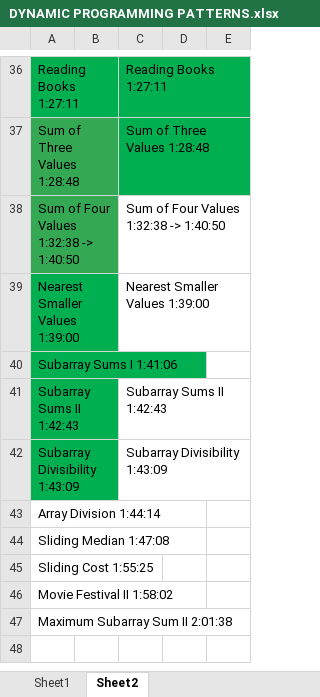
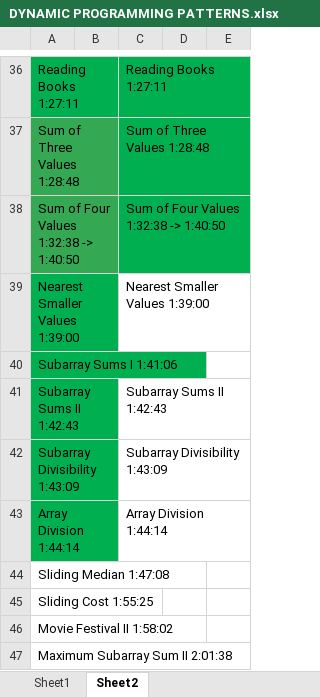
Before and after one commit to andrew-canada/gomoku, an Excel workbook: c++/DYNAMIC PROGRAMMING PATTERNS.xlsx, sheet Sheet2, drawn as a sheet; only a part is shown, gaps mark what is left out; the shorter side is filled out with more unchanged rows; values as stored, in another font and other column widths than the file's, no borders; the diff names each change by its address in the sheet, - before the commit and + after, or states it on an @@ line.

```diff
--- a/c++/DYNAMIC PROGRAMMING PATTERNS.xlsx (sheet Sheet2)
+++ b/c++/DYNAMIC PROGRAMMING PATTERNS.xlsx (sheet Sheet2)
-C38 fill: none
+C38 fill: #00B050
-A43 fill: none
+A43 fill: #00B050
-C43: (empty)
+C43: Array Division 1:44:14
```
Also changed, not shown: 3 other files.
